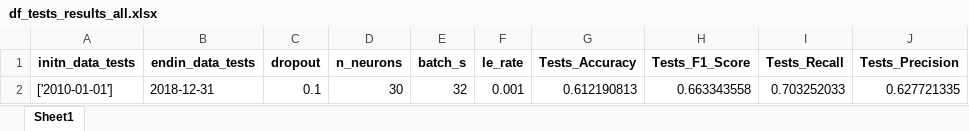
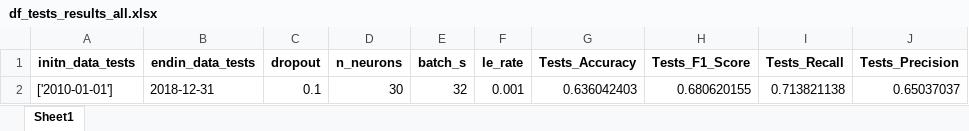
Before and after one commit to Javi826/YvesSP500, an Excel workbook: results/tests_results/df_tests_results_all.xlsx, sheet Sheet1, drawn as a sheet; values as stored, in another font and other column widths than the file's, no borders; the diff names each change by its address in the sheet, - before the commit and + after, or states it on an @@ line.

```diff
--- a/results/tests_results/df_tests_results_all.xlsx (sheet Sheet1)
+++ b/results/tests_results/df_tests_results_all.xlsx (sheet Sheet1)
-G2 (Tests_Accuracy): 0.612190813
+G2 (Tests_Accuracy): 0.636042403
-H2 (Tests_F1_Score): 0.663343558
+H2 (Tests_F1_Score): 0.680620155
-I2 (Tests_Recall): 0.703252033
+I2 (Tests_Recall): 0.713821138
-J2 (Tests_Precision): 0.627721335
+J2 (Tests_Precision): 0.65037037
```
Also changed, not shown: inputs/preprocessing/df_preprocessing_20_2000-01-01_2019-12-31.xlsx, results/tra_val_results/df_tra_val_all.xlsx, 16 other files.
